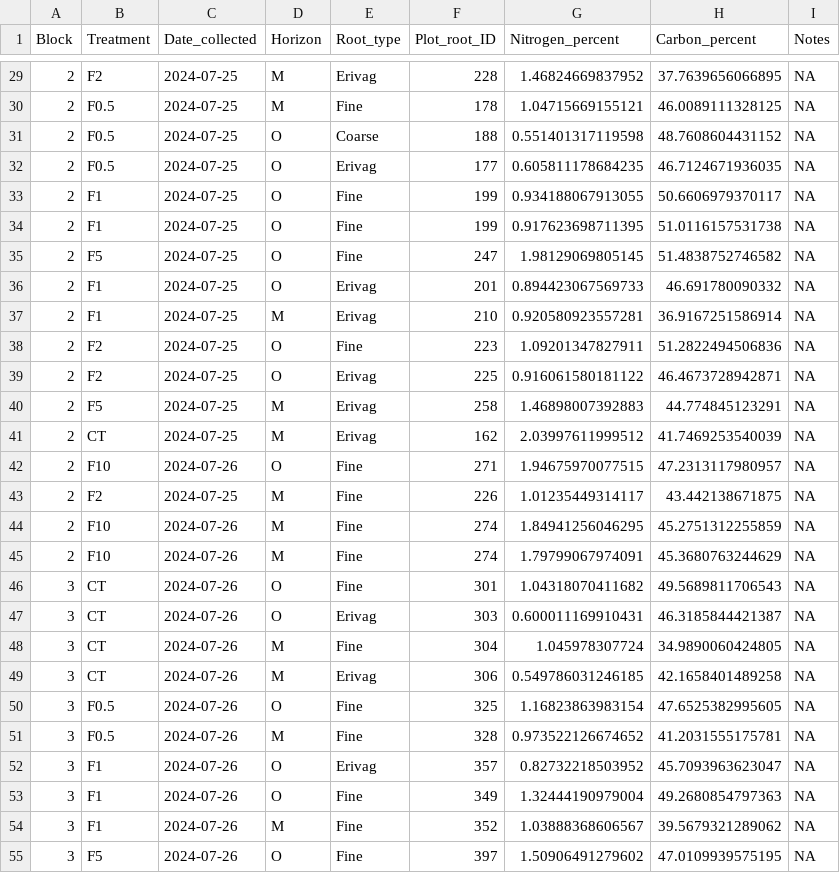
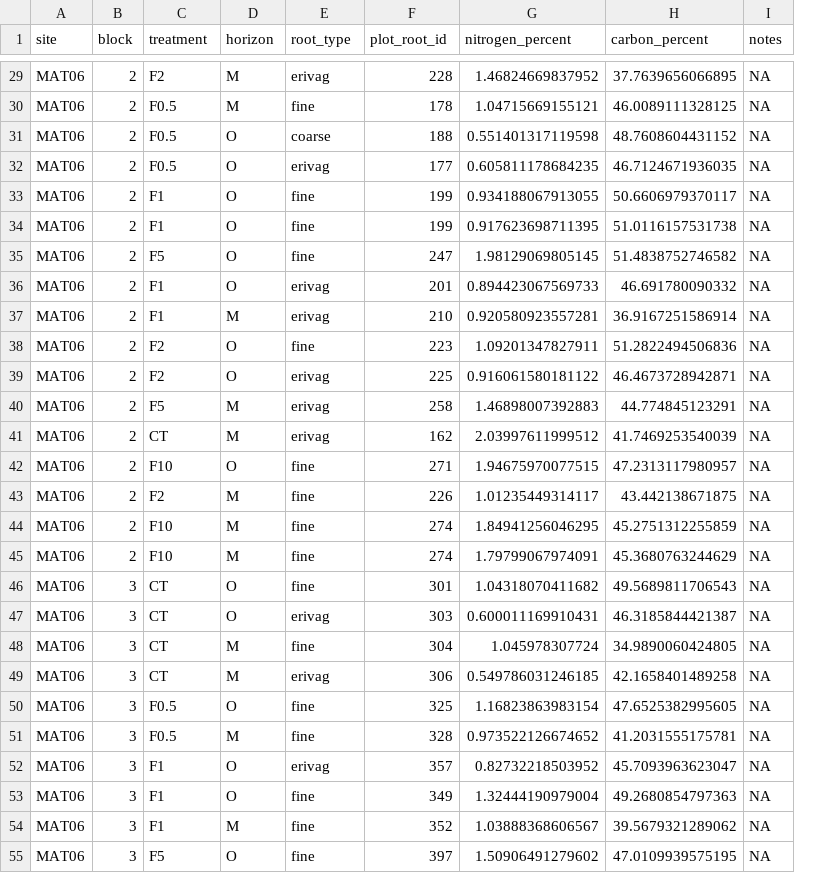
Before and after one commit to sjkjaer/LTER-pluck, a CSV file: 2024_pluck/processed_data/final_data/bg_cn.csv, drawn as a sheet; only a part is shown, gaps mark what is left out; removed rows and columns are numbered as before the commit, all else as after; the diff covers the shown part only; the diff names each change by its address in the sheet, - before the commit and + after, or states it on an @@ line.

```diff
--- a/2024_pluck/processed_data/final_data/bg_cn.csv
+++ b/2024_pluck/processed_data/final_data/bg_cn.csv
+column A (site), rows 29-55: all MAT06
-column C (Date_collected), rows 29-55: 2024-07-25 | 2024-07-25 | 2024-07-25 | 2024-07-25 | 2024-07-25 | 2024-07-25 | 2024-07-25 | 2024-07-25 | 2024-07-25 | 2024-07-25 | 2024-07-25 | 2024-07-25 | 2024-07-25 | 2024-07-26 | 2024-07-25 | 2024-07-26 | 2024-07-26 | 2024-07-26 | 2024-07-26 | 2024-07-26 | 2024-07-26 | 2024-07-26 | 2024-07-26 | 2024-07-26 | 2024-07-26 | 2024-07-26 | 2024-07-26
-B1: Block
+B1: block
-C1: Treatment
+C1: treatment
-D1: Horizon
+D1: horizon
-E1: Root_type
+E1: root_type
-F1: Plot_root_ID
+F1: plot_root_id
-G1: Nitrogen_percent
+G1: nitrogen_percent
-H1: Carbon_percent
+H1: carbon_percent
-I1: Notes
+I1: notes
-E29 (root_type): Erivag
+E29 (root_type): erivag
-E30 (root_type): Fine
+E30 (root_type): fine
-E31 (root_type): Coarse
+E31 (root_type): coarse
-E32 (root_type): Erivag
+E32 (root_type): erivag
-E33:E35 (root_type): Fine
+E33:E35 (root_type): fine
-E36:E37 (root_type): Erivag
+E36:E37 (root_type): erivag
-E38 (root_type): Fine
+E38 (root_type): fine
-E39:E41 (root_type): Erivag
+E39:E41 (root_type): erivag
-E42:E46 (root_type): Fine
+E42:E46 (root_type): fine
-E47 (root_type): Erivag
+E47 (root_type): erivag
-E48 (root_type): Fine
+E48 (root_type): fine
-E49 (root_type): Erivag
+E49 (root_type): erivag
-E50:E51 (root_type): Fine
+E50:E51 (root_type): fine
-E52 (root_type): Erivag
+E52 (root_type): erivag
-E53:E55 (root_type): Fine
+E53:E55 (root_type): fine
```
Also changed, not shown: 46 edited cells elsewhere in this file, 2024_pluck/processed_data/bg_pluck_id.csv, 2024_pluck/processed_data/final_data/bg_mass.csv, 5 other files.
